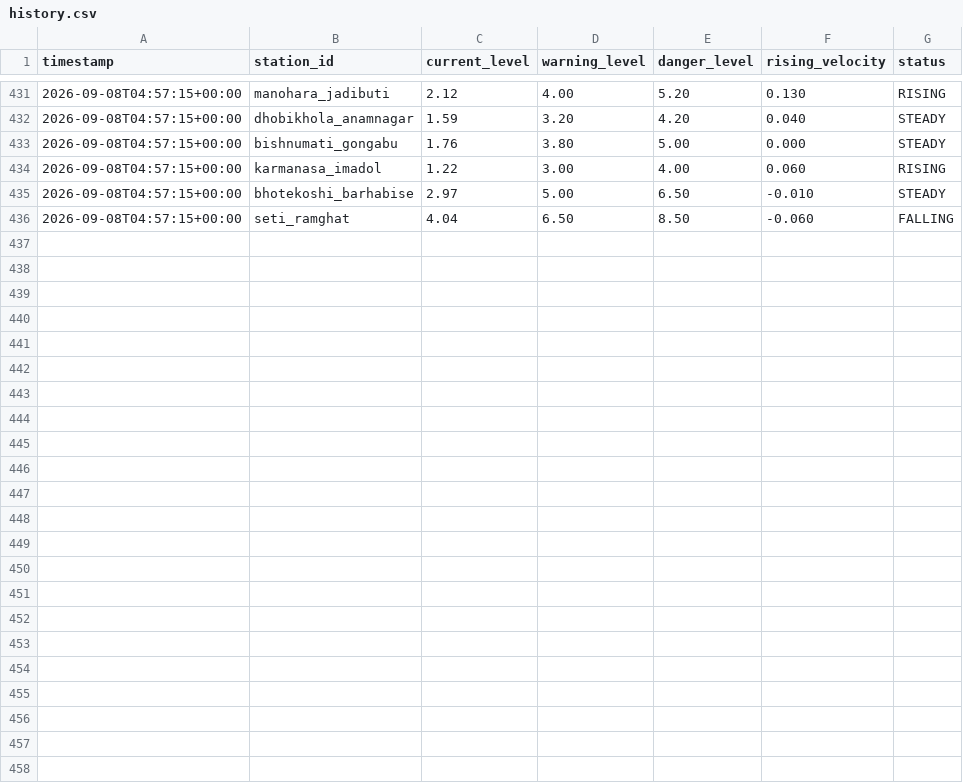
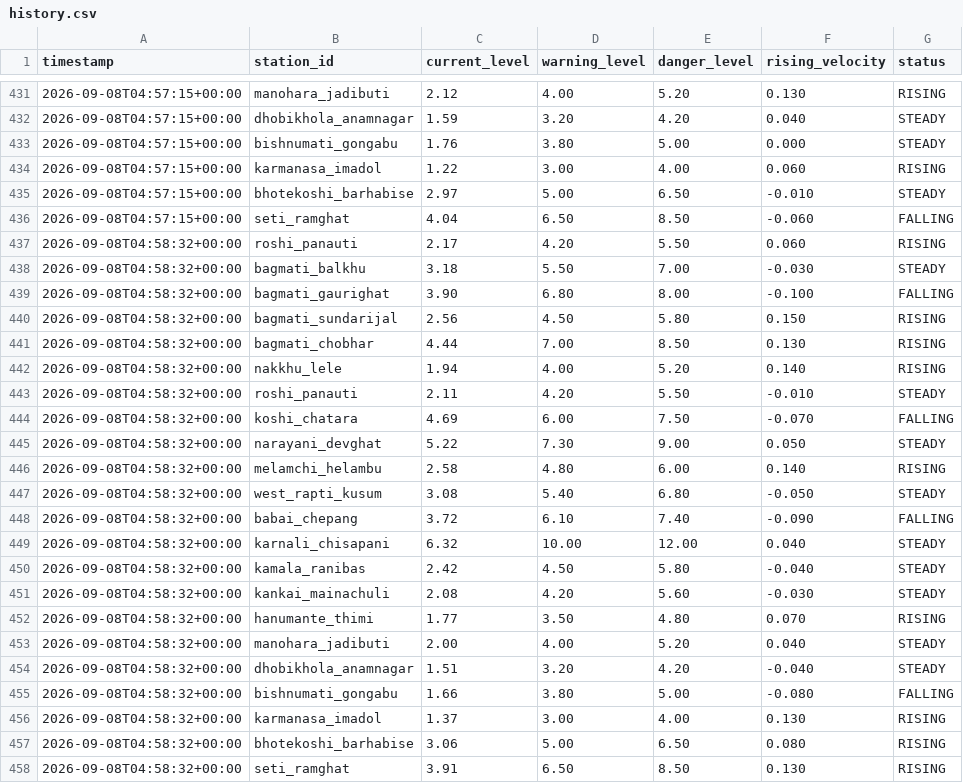
Before and after one commit to shadowmonarchftw-star/NpFloodBot, a CSV file: data/history.csv, drawn as a sheet; only a part is shown, gaps mark what is left out.

Commit message:
chore: sync live stations and 21 station sparklines

```diff
--- a/data/history.csv
+++ b/data/history.csv
@@ -436 +436,23 @@ timestamp,station_id,current_level,warning_level,danger_level,rising_velocity,st
 2026-09-08T04:57:15+00:00,seti_ramghat,4.04,6.50,8.50,-0.060,FALLING
+2026-09-08T04:58:32+00:00,roshi_panauti,2.17,4.20,5.50,0.060,RISING
+2026-09-08T04:58:32+00:00,bagmati_balkhu,3.18,5.50,7.00,-0.030,STEADY
+2026-09-08T04:58:32+00:00,bagmati_gaurighat,3.90,6.80,8.00,-0.100,FALLING
+2026-09-08T04:58:32+00:00,bagmati_sundarijal,2.56,4.50,5.80,0.150,RISING
+2026-09-08T04:58:32+00:00,bagmati_chobhar,4.44,7.00,8.50,0.130,RISING
+2026-09-08T04:58:32+00:00,nakkhu_lele,1.94,4.00,5.20,0.140,RISING
+2026-09-08T04:58:32+00:00,roshi_panauti,2.11,4.20,5.50,-0.010,STEADY
+2026-09-08T04:58:32+00:00,koshi_chatara,4.69,6.00,7.50,-0.070,FALLING
+2026-09-08T04:58:32+00:00,narayani_devghat,5.22,7.30,9.00,0.050,STEADY
+2026-09-08T04:58:32+00:00,melamchi_helambu,2.58,4.80,6.00,0.140,RISING
+2026-09-08T04:58:32+00:00,west_rapti_kusum,3.08,5.40,6.80,-0.050,STEADY
+2026-09-08T04:58:32+00:00,babai_chepang,3.72,6.10,7.40,-0.090,FALLING
+2026-09-08T04:58:32+00:00,karnali_chisapani,6.32,10.00,12.00,0.040,STEADY
+2026-09-08T04:58:32+00:00,kamala_ranibas,2.42,4.50,5.80,-0.040,STEADY
+2026-09-08T04:58:32+00:00,kankai_mainachuli,2.08,4.20,5.60,-0.030,STEADY
+2026-09-08T04:58:32+00:00,hanumante_thimi,1.77,3.50,4.80,0.070,RISING
+2026-09-08T04:58:32+00:00,manohara_jadibuti,2.00,4.00,5.20,0.040,STEADY
+2026-09-08T04:58:32+00:00,dhobikhola_anamnagar,1.51,3.20,4.20,-0.040,STEADY
+2026-09-08T04:58:32+00:00,bishnumati_gongabu,1.66,3.80,5.00,-0.080,FALLING
+2026-09-08T04:58:32+00:00,karmanasa_imadol,1.37,3.00,4.00,0.130,RISING
+2026-09-08T04:58:32+00:00,bhotekoshi_barhabise,3.06,5.00,6.50,0.080,RISING
+2026-09-08T04:58:32+00:00,seti_ramghat,3.91,6.50,8.50,0.130,RISING
```
Also changed, not shown: 22 other files.
